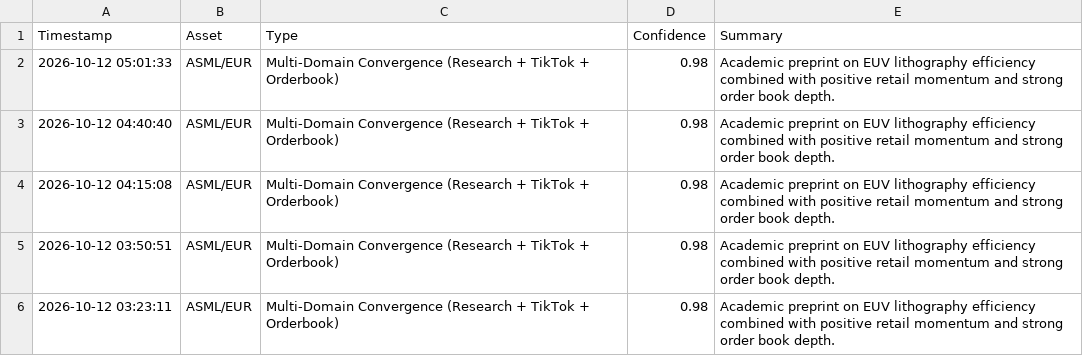
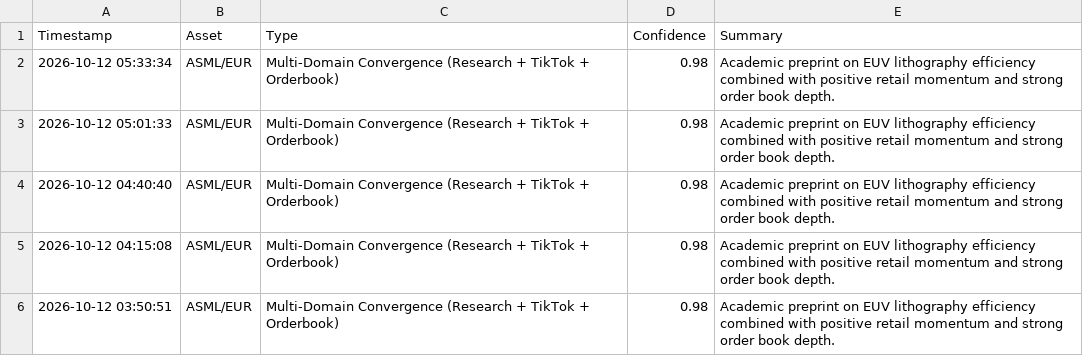
Before and after one commit to IAR88/immensity-aurora, a CSV file: signal_summary_log.csv, drawn as a sheet; only a part is shown; the shorter side is filled out with more unchanged rows; the diff names each change by its address in the sheet, - before the commit and + after, or states it on an @@ line.

```diff
--- a/signal_summary_log.csv
+++ b/signal_summary_log.csv
+row 2: 2026-10-12 05:33:34 | ASML/EUR | Multi-Domain Convergence (Research + TikTok + Orderbook) | 0.98 | Academic preprint on EUV lithography efficiency combined with positive retail momentum and strong order book depth.
```
Also changed, not shown: trade_log.csv.
